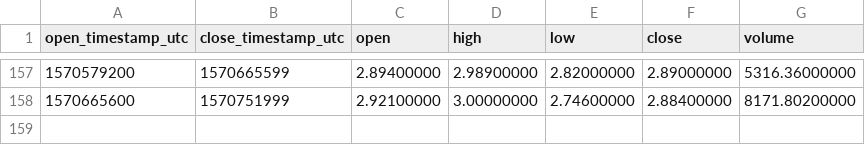
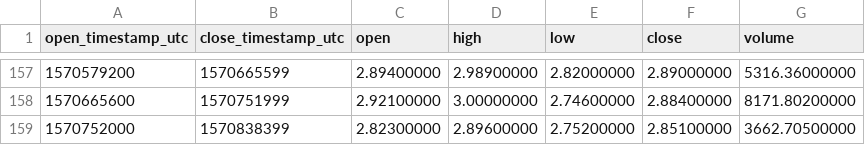
Before and after one commit to cryptobigbro/binance-ATOMPAX, a CSV file: binance-ATOMPAX-1d.csv, drawn as a sheet; only a part is shown, gaps mark what is left out.

```diff
--- a/binance-ATOMPAX-1d.csv
+++ b/binance-ATOMPAX-1d.csv
@@ -158 +158,2 @@ open_timestamp_utc,close_timestamp_utc,open,high,low,close,volume
 1570665600,1570751999,2.92100000,3.00000000,2.74600000,2.88400000,8171.80200000
+1570752000,1570838399,2.82300000,2.89600000,2.75200000,2.85100000,3662.70500000
```
Also changed, not shown: binance-ATOMPAX-1h.csv.
